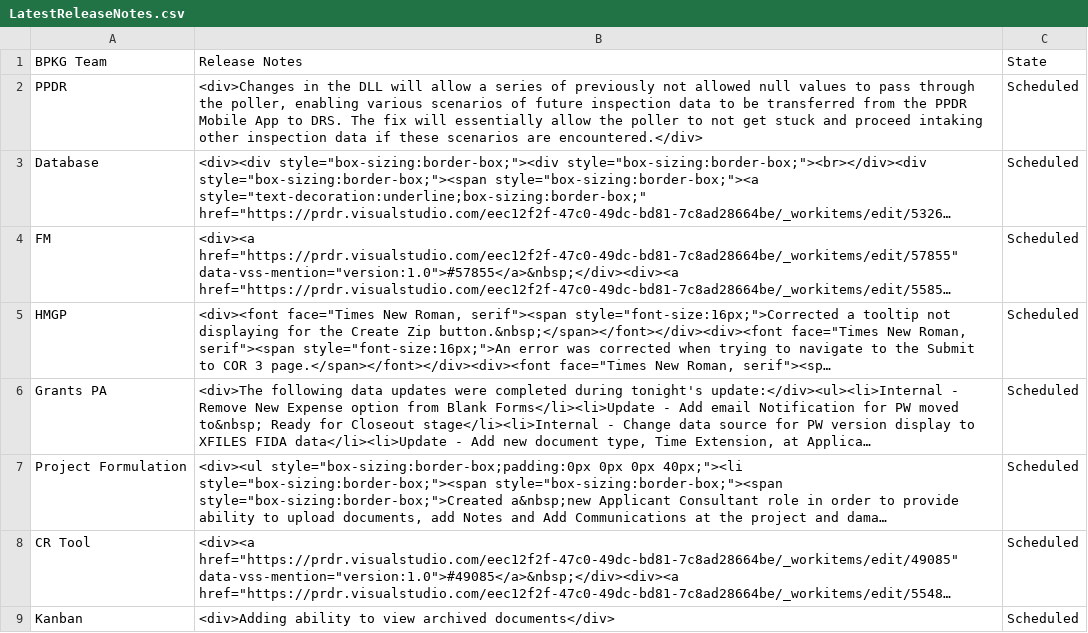
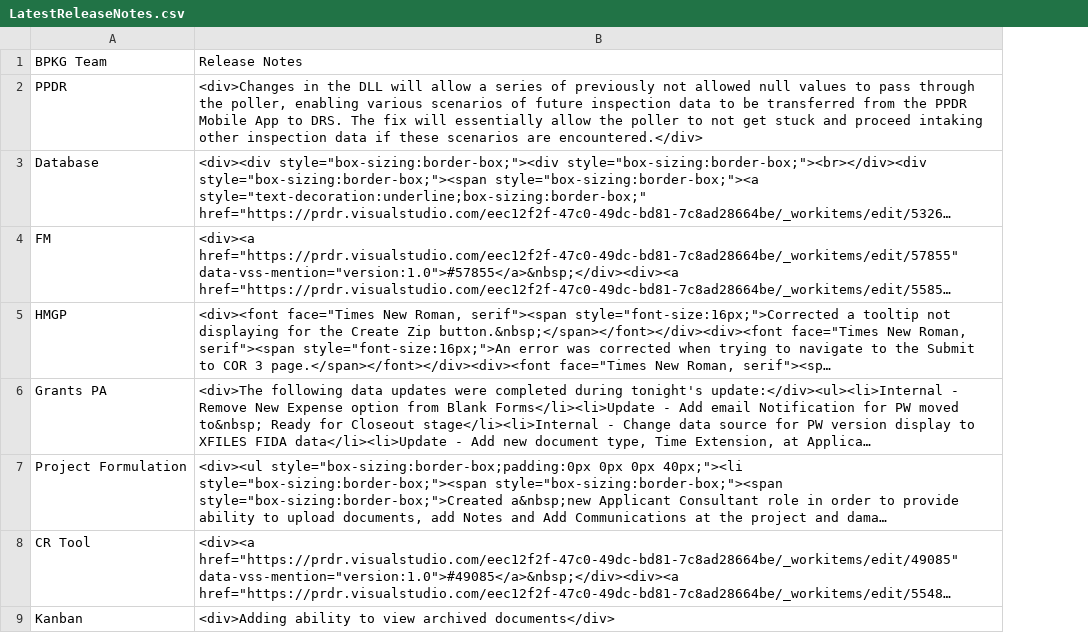
Before and after one commit to wcamacho95/ReleaseNotes, a CSV file: data/LatestReleaseNotes.csv, drawn as a sheet; long unchanged cells end in …; the diff names each change by its address in the sheet, - before the commit and + after, or states it on an @@ line.

```diff
--- a/data/LatestReleaseNotes.csv
+++ b/data/LatestReleaseNotes.csv
-column C, rows 1-9: State | Scheduled | Scheduled | Scheduled | Scheduled | Scheduled | Scheduled | Scheduled | Scheduled
```
Also changed, not shown: 2 other files.
